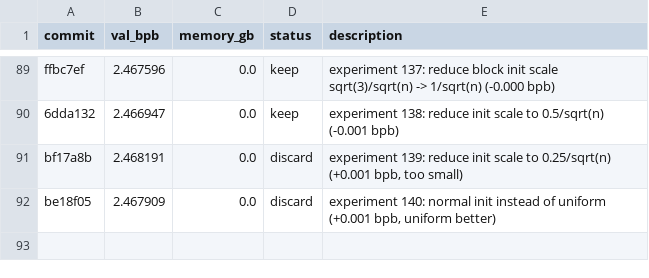
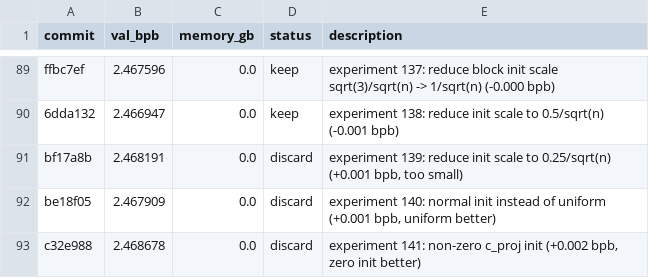
Before and after one commit to MalikJPalamar/autoresearch, a TSV file: results.tsv, drawn as a sheet; only a part is shown, gaps mark what is left out.

```diff
--- a/results.tsv
+++ b/results.tsv
@@ -92 +92,2 @@ bf17a8b	2.468191	0.0	discard	experiment 139: reduce init scale to 0.25/sqrt(n) (
 be18f05	2.467909	0.0	discard	experiment 140: normal init instead of uniform (+0.001 bpb, uniform better)
+c32e988	2.468678	0.0	discard	experiment 141: non-zero c_proj init (+0.002 bpb, zero init better)
```
Also changed, not shown: 1 other file.
